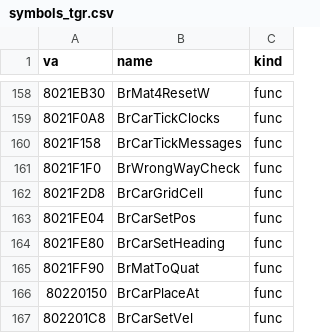
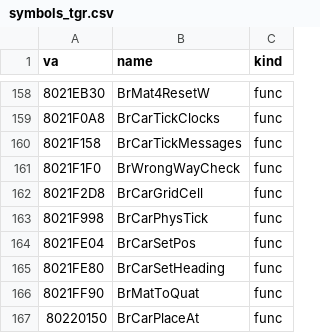
Before and after one commit to Link4Electronics/brally, a CSV file: n64/config/symbols_tgr.csv, drawn as a sheet; only a part is shown, gaps mark what is left out; the shorter side is filled out with more unchanged rows.

Commit message:
n64: BrCarPhysTick (0x8021F998) transcribed, T2 at 48 -- one physics frame for a car: free-flying moves and turns at its set rates (pad bit 0x10 levels it); otherwise the contact update, the wheels' slip terms from throttle and brake, the body step; then the draw matrices, the gauge speed and the view camera. Residue is FP colouring only (the zero constant and the frame time swap f0/f2). Levers found: integer 0 arguments, x * 2 and x * 0 as integer literals (mul.s with the constant in a register), the xdf0 wheel chain written wheel[2] = wheel[3] = xdf0. car.h names xdf0, xe38/xe3c/xe40, x1dd4-x1de0, x2004[16], x2048/x204c and BrCarBody.x13c; layout unchanged.

```diff
--- a/n64/config/symbols_tgr.csv
+++ b/n64/config/symbols_tgr.csv
@@ -162,2 +162,3 @@ va,name,kind
 8021F2D8,BrCarGridCell,func
+8021F998,BrCarPhysTick,func
 8021FE04,BrCarSetPos,func
```
Also changed, not shown: 2 other files.
